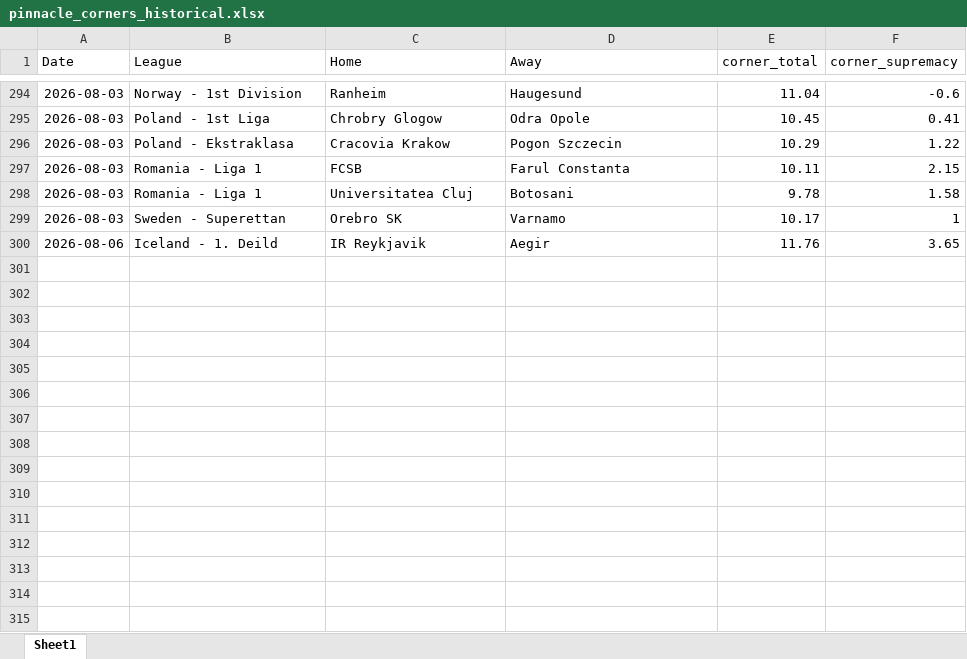
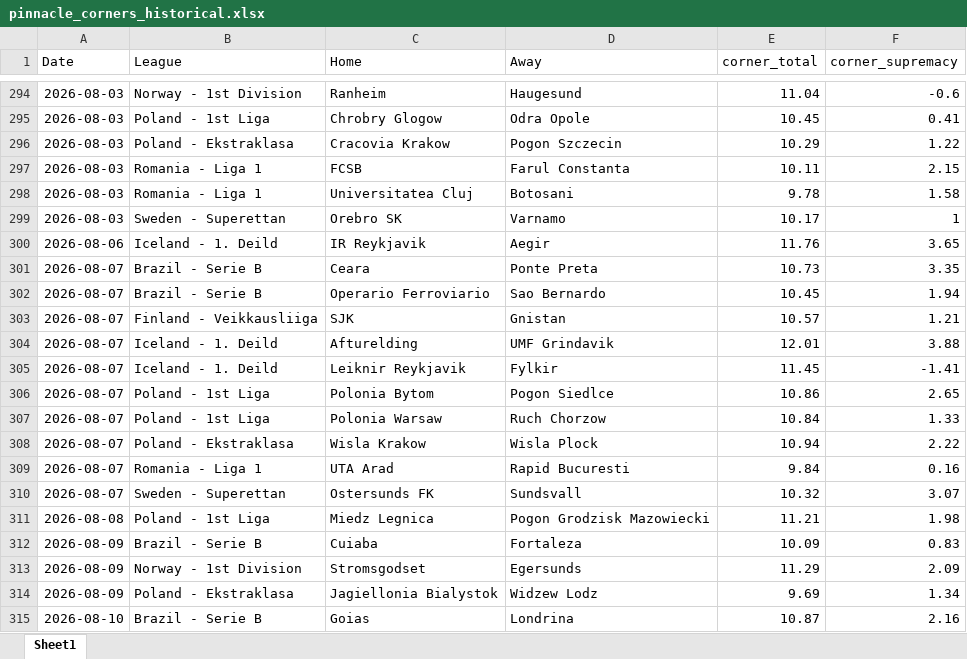
Before and after one commit to super-luke-chambers/pin_scraper, an Excel workbook: outputs/pinnacle_corners_historical.xlsx, sheet Sheet1, drawn as a sheet; only a part is shown, gaps mark what is left out; values as stored, in another font and other column widths than the file's, no borders; the diff names each change by its address in the sheet, - before the commit and + after, or states it on an @@ line.

```diff
--- a/outputs/pinnacle_corners_historical.xlsx (sheet Sheet1)
+++ b/outputs/pinnacle_corners_historical.xlsx (sheet Sheet1)
+row 301: 2026-08-07 | Brazil - Serie B | Ceara | Ponte Preta | 10.73 | 3.35
+row 302: 2026-08-07 | Brazil - Serie B | Operario Ferroviario | Sao Bernardo | 10.45 | 1.94
+row 303: 2026-08-07 | Finland - Veikkausliiga | SJK | Gnistan | 10.57 | 1.21
+row 304: 2026-08-07 | Iceland - 1. Deild | Afturelding | UMF Grindavik | 12.01 | 3.88
+row 305: 2026-08-07 | Iceland - 1. Deild | Leiknir Reykjavik | Fylkir | 11.45 | -1.41
+row 306: 2026-08-07 | Poland - 1st Liga | Polonia Bytom | Pogon Siedlce | 10.86 | 2.65
+row 307: 2026-08-07 | Poland - 1st Liga | Polonia Warsaw | Ruch Chorzow | 10.84 | 1.33
+row 308: 2026-08-07 | Poland - Ekstraklasa | Wisla Krakow | Wisla Plock | 10.94 | 2.22
+row 309: 2026-08-07 | Romania - Liga 1 | UTA Arad | Rapid Bucuresti | 9.84 | 0.16
+row 310: 2026-08-07 | Sweden - Superettan | Ostersunds FK | Sundsvall | 10.32 | 3.07
+row 311: 2026-08-08 | Poland - 1st Liga | Miedz Legnica | Pogon Grodzisk Mazowiecki | 11.21 | 1.98
+row 312: 2026-08-09 | Brazil - Serie B | Cuiaba | Fortaleza | 10.09 | 0.83
+row 313: 2026-08-09 | Norway - 1st Division | Stromsgodset | Egersunds | 11.29 | 2.09
+row 314: 2026-08-09 | Poland - Ekstraklasa | Jagiellonia Bialystok | Widzew Lodz | 9.69 | 1.34
+row 315: 2026-08-10 | Brazil - Serie B | Goias | Londrina | 10.87 | 2.16
```
Also changed, not shown: outputs/pinnacle_odds_data.xlsx, 2 other files.
